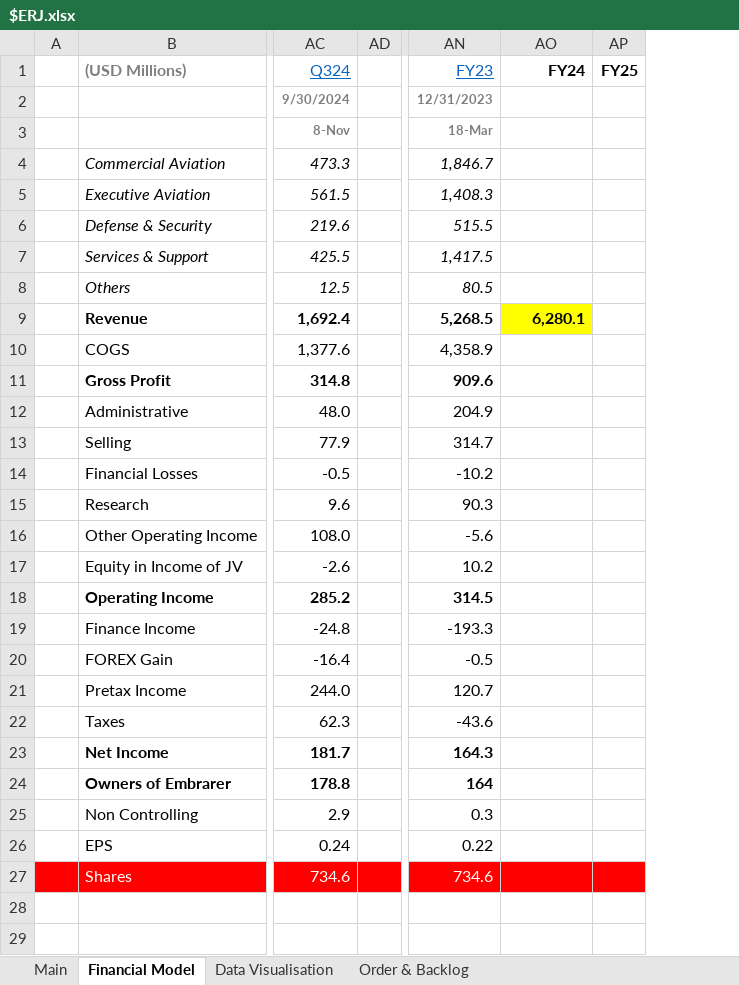
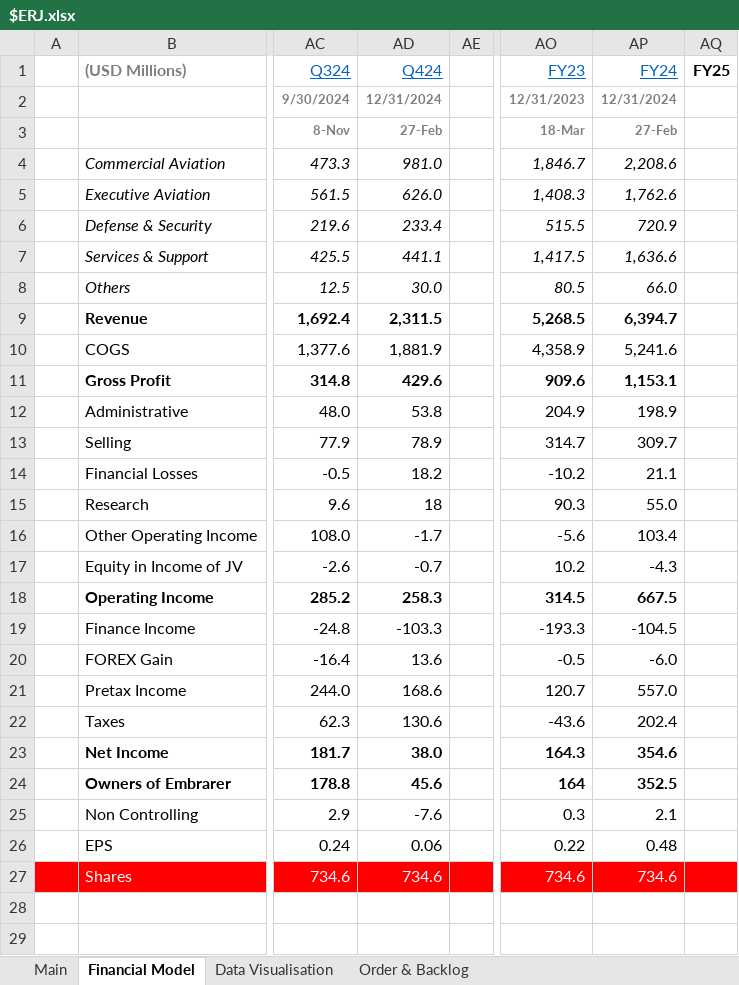
Before and after one commit to Charlie-Hill/Financial-Models, an Excel workbook: $ERJ.xlsx, sheet Financial Model, drawn as a sheet; only a part is shown, gaps mark what is left out; values as stored, in another font and other column widths than the file's, no borders; charts and pictures not drawn; addresses are those after the commit; the diff covers the shown part only; the diff names each change by its address in the sheet, - before the commit and + after, or states it on an @@ line.

Commit message:
Start $ERJ Q4/FY 24 results

```diff
--- a/$ERJ.xlsx (sheet Financial Model)
+++ b/$ERJ.xlsx (sheet Financial Model)
+column AD (Q424), rows 2-27: 12/31/2024 | 27-Feb | 981.0 | 626.0 | 233.4 | 441.1 | 30.0 | 2,311.5 | 1,881.9 | 429.6 | 53.8 | 78.9 | 18.2 | 18 | -1.7 | -0.7 | 258.3 | -103.3 | 13.6 | 168.6 | 130.6 | 38.0 | 45.6 | -7.6 | 0.06 | 734.6
@@ AP1 bold: on → off, underline: off → on, text colour: black → #0563C1 @@
-AP2 (FY24): (empty)
+AP2 (FY24): 12/31/2024
-AP3 (FY24): (empty)
+AP3 (FY24): 27-Feb
-AP4 (FY24): (empty)
+AP4 (FY24): 2,208.6
-AP5 (FY24): (empty)
+AP5 (FY24): 1,762.6
-AP6 (FY24): (empty)
+AP6 (FY24): 720.9
-AP7 (FY24): (empty)
+AP7 (FY24): 1,636.6
-AP8 (FY24): (empty)
+AP8 (FY24): 66.0
-AP9 (FY24): 6,280.1
+AP9 (FY24): 6,394.7
-AP9 fill: #FFFF00
+AP9 fill: none
-AP10 (FY24): (empty)
+AP10 (FY24): 5,241.6
-AP11 (FY24): (empty)
+AP11 (FY24): 1,153.1
-AP12 (FY24): (empty)
+AP12 (FY24): 198.9
-AP13 (FY24): (empty)
+AP13 (FY24): 309.7
-AP14 (FY24): (empty)
+AP14 (FY24): 21.1
-AP15 (FY24): (empty)
+AP15 (FY24): 55.0
-AP16 (FY24): (empty)
+AP16 (FY24): 103.4
-AP17 (FY24): (empty)
+AP17 (FY24): -4.3
-AP18 (FY24): (empty)
+AP18 (FY24): 667.5
-AP19 (FY24): (empty)
+AP19 (FY24): -104.5
-AP20 (FY24): (empty)
+AP20 (FY24): -6.0
-AP21 (FY24): (empty)
+AP21 (FY24): 557.0
-AP22 (FY24): (empty)
+AP22 (FY24): 202.4
-AP23 (FY24): (empty)
+AP23 (FY24): 354.6
-AP24 (FY24): (empty)
+AP24 (FY24): 352.5
-AP25 (FY24): (empty)
+AP25 (FY24): 2.1
-AP26 (FY24): (empty)
+AP26 (FY24): 0.48
-AP27 (FY24): (empty)
+AP27 (FY24): 734.6
```
Also changed, not shown: 21 edited cells and cell formats elsewhere in this sheet, sheet Main, formulas that keep their value, charts or pictures.
